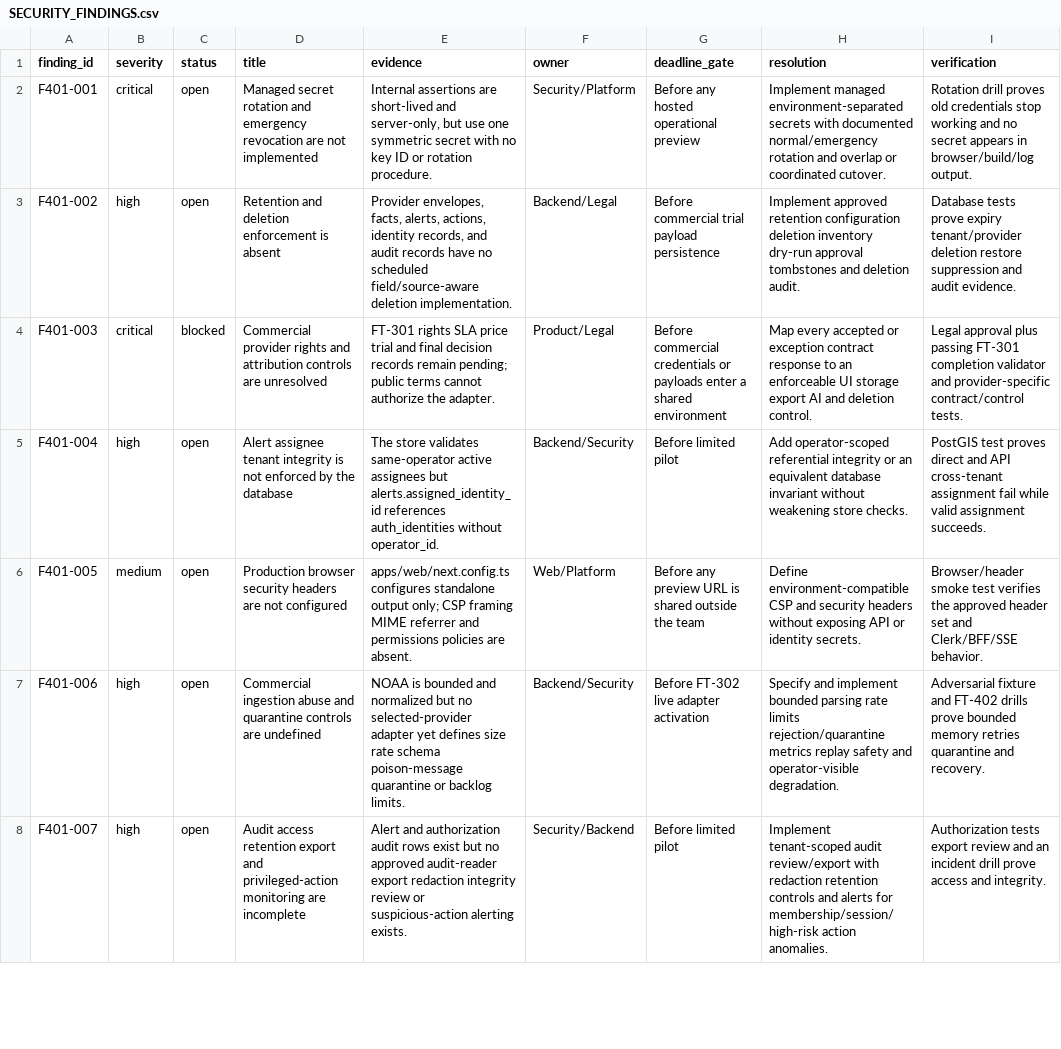
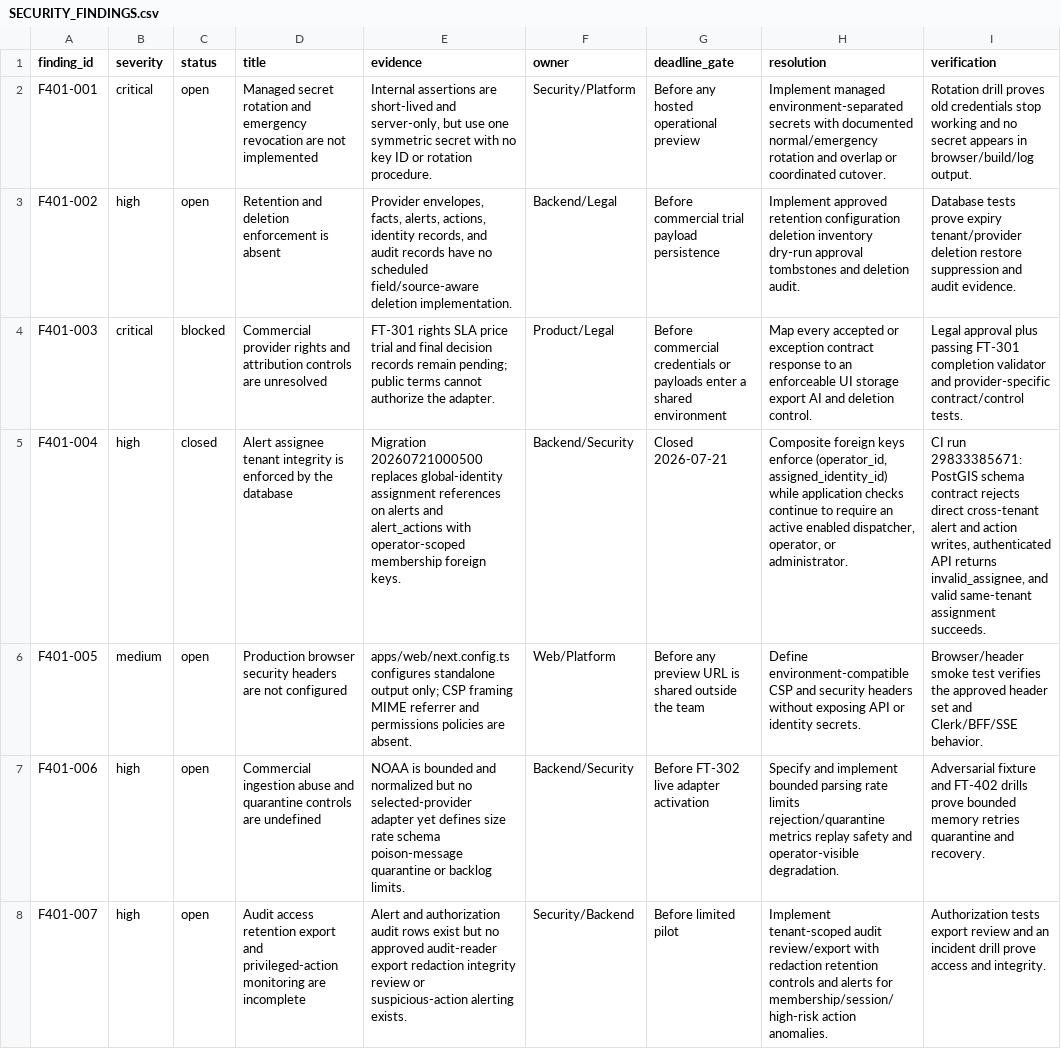
Before and after one commit to carlwelchdesign/flight-tracker-ai, a CSV file: plans/SECURITY_FINDINGS.csv, drawn as a sheet; only a part is shown; the diff names each change by its address in the sheet, - before the commit and + after, or states it on an @@ line.

Commit message:
docs(ft-401): close assignment integrity finding

```diff
--- a/plans/SECURITY_FINDINGS.csv
+++ b/plans/SECURITY_FINDINGS.csv
-C5 (status): open
+C5 (status): closed
-D5 (title): …integrity is not enforced by…
+D5 (title): …integrity is enforced by…
-E5 (evidence): The store validates same-operator active assignees but alerts.assigned_identity_id references auth_identities without operator_id.
+E5 (evidence): Migration 20260721000500 replaces global-identity assignment references on alerts and alert_actions with operator-scoped membership foreign keys.
-G5 (deadline_gate): Before limited pilot
+G5 (deadline_gate): Closed 2026-07-21
-H5 (resolution): Add operator-scoped referential integrity or an equivalent database invariant without weakening store checks.
+H5 (resolution): Composite foreign keys enforce (operator_id, assigned_identity_id) while application checks continue to require an active enabled dispatcher, operator, or administrator.
-I5 (verification): PostGIS test proves direct and API cross-tenant assignment fail while valid assignment succeeds.
+I5 (verification): CI run 29833385671: PostGIS schema contract rejects direct cross-tenant alert and action writes, authenticated API returns invalid_assignee, and valid same-tenant assignment succeeds.
```
Also changed, not shown: 3 other files.
